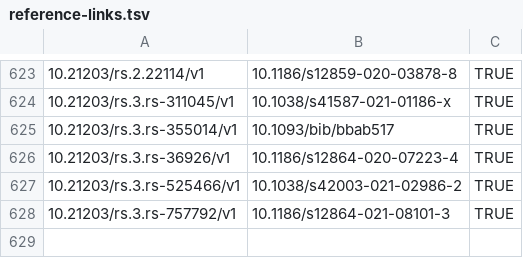
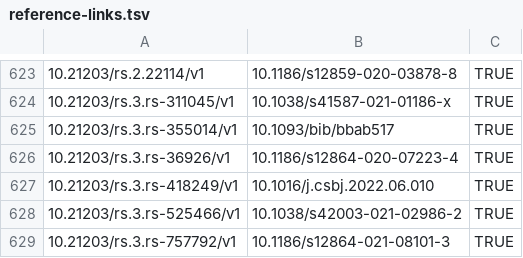
Before and after one commit to scRNA-tools/scRNA-tools, a TSV file: database/reference-links.tsv, drawn as a sheet; only a part is shown, gaps mark what is left out; the diff names each change by its address in the sheet, - before the commit and + after, or states it on an @@ line.

```diff
--- a/database/reference-links.tsv
+++ b/database/reference-links.tsv
+row 627: 10.21203/rs.3.rs-418249/v1 | 10.1016/j.csbj.2022.06.010 | TRUE
```
Also changed, not shown: database/doi-idx.tsv, database/references.tsv, 1 other file.
